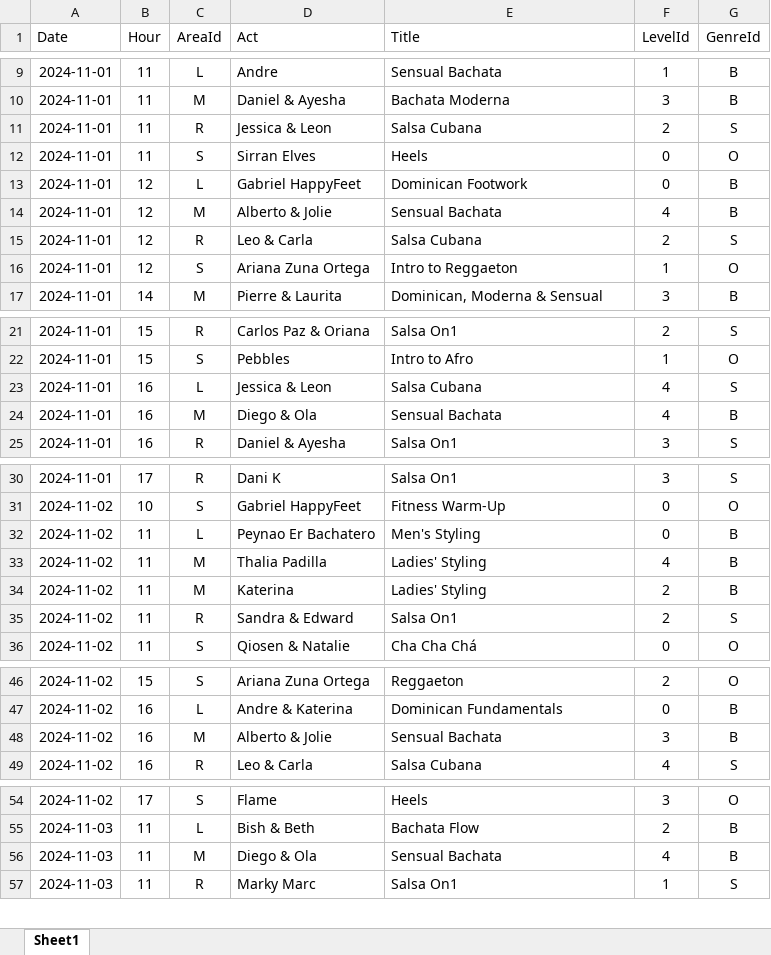
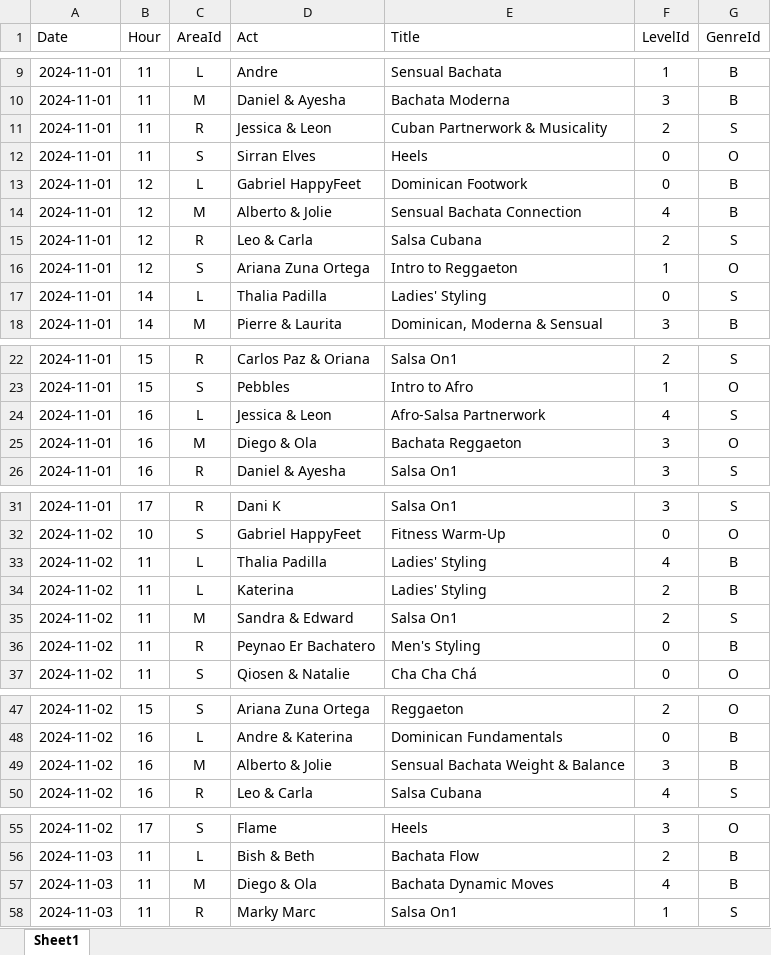
Before and after one commit to SalsaAddict/BOSMAJ24, an Excel workbook: sql/workshop.xlsx, sheet Sheet1, drawn as a sheet; only a part is shown, gaps mark what is left out; values as stored, in another font and other column widths than the file's, no borders; table styles not drawn; removed rows and columns are numbered as before the commit, all else as after; the diff names each change by its address in the sheet, - before the commit and + after, or states it on an @@ line.

```diff
--- a/sql/workshop.xlsx (sheet Sheet1)
+++ b/sql/workshop.xlsx (sheet Sheet1)
-E11 (Title): Salsa Cubana
+E11 (Title): Cuban Partnerwork & Musicality
-E14 (Title): Sensual Bachata
+E14 (Title): Sensual Bachata Connection
+row 17: 2024-11-01 | 14 | L | Thalia Padilla | Ladies' Styling | 0 | S
-E24 (Title): Salsa Cubana
+E24 (Title): Afro-Salsa Partnerwork
-E25 (Title): Sensual Bachata
+E25 (Title): Bachata Reggaeton
-F25 (LevelId): 4
+F25 (LevelId): 3
-G25 (GenreId): B
+G25 (GenreId): O
-row 32: 2024-11-02 | 11 | L | Peynao Er Bachatero | Men's Styling | 0 | B
-C33:C34 (AreaId): M
+C33:C34 (AreaId): L
-C35 (AreaId): R
+C35 (AreaId): M
+row 36: 2024-11-02 | 11 | R | Peynao Er Bachatero | Men's Styling | 0 | B
-E49 (Title): Sensual Bachata
+E49 (Title): Sensual Bachata Weight & Balance
-E57 (Title): Sensual Bachata
+E57 (Title): Bachata Dynamic Moves
```
Also changed, not shown: 28 other files.
